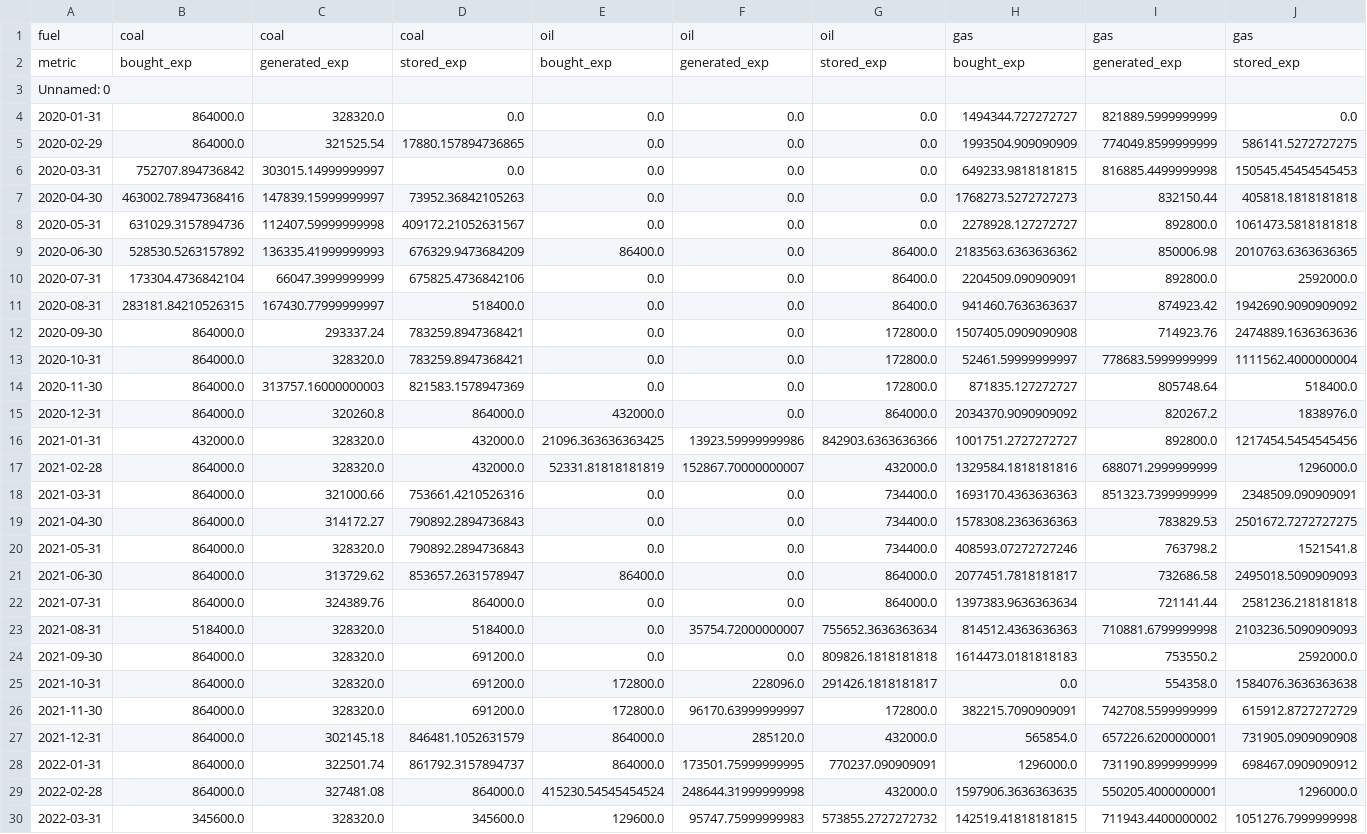
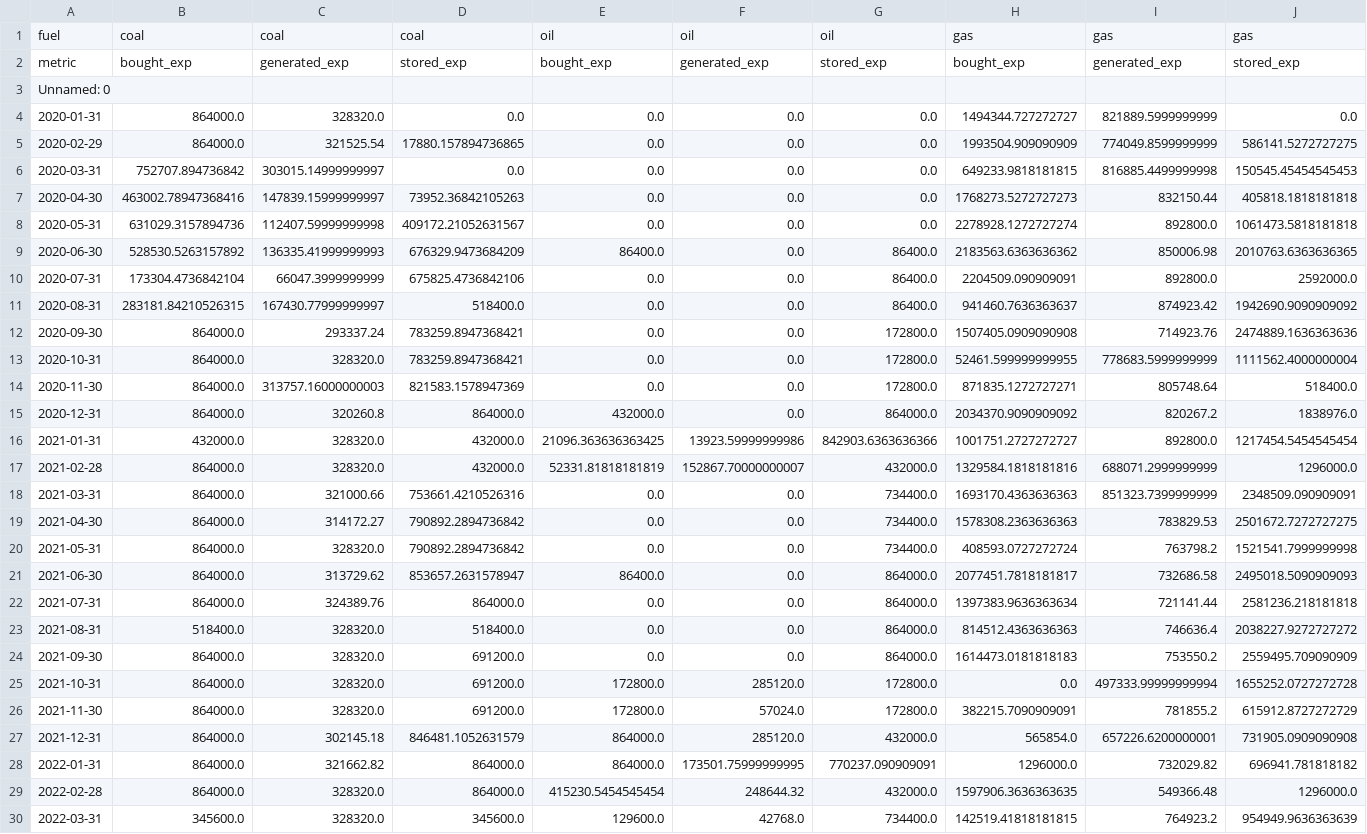
Before and after one commit to DTUbjsb/46750_g28_Assignment_2, a CSV file: results/model3/stochastic_expected_results_by_fuel.csv, drawn as a sheet; only a part is shown; the diff covers the shown part only.

```diff
--- a/results/model3/stochastic_expected_results_by_fuel.csv
+++ b/results/model3/stochastic_expected_results_by_fuel.csv
@@ -7,3 +7,3 @@ Unnamed: 0,,,,,,,,,
 2020-04-30,463002.78947368416,147839.15999999997,73952.36842105263,0.0,0.0,0.0,1768273.5272727273,832150.44,405818.1818181818
-2020-05-31,631029.3157894736,112407.59999999998,409172.21052631567,0.0,0.0,0.0,2278928.127272727,892800.0,1061473.5818181818
+2020-05-31,631029.3157894736,112407.59999999998,409172.21052631567,0.0,0.0,0.0,2278928.1272727274,892800.0,1061473.5818181818
 2020-06-30,528530.5263157892,136335.41999999993,676329.9473684209,86400.0,0.0,86400.0,2183563.6363636362,850006.98,2010763.6363636365
@@ -12,19 +12,19 @@ Unnamed: 0,,,,,,,,,
 2020-09-30,864000.0,293337.24,783259.8947368421,0.0,0.0,172800.0,1507405.0909090908,714923.76,2474889.1636363636
-2020-10-31,864000.0,328320.0,783259.8947368421,0.0,0.0,172800.0,52461.59999999997,778683.5999999999,1111562.4000000004
-2020-11-30,864000.0,313757.16000000003,821583.1578947369,0.0,0.0,172800.0,871835.127272727,805748.64,518400.0
+2020-10-31,864000.0,328320.0,783259.8947368421,0.0,0.0,172800.0,52461.599999999955,778683.5999999999,1111562.4000000004
+2020-11-30,864000.0,313757.16000000003,821583.1578947369,0.0,0.0,172800.0,871835.1272727271,805748.64,518400.0
 2020-12-31,864000.0,320260.8,864000.0,432000.0,0.0,864000.0,2034370.9090909092,820267.2,1838976.0
-2021-01-31,432000.0,328320.0,432000.0,21096.363636363425,13923.59999999986,842903.6363636366,1001751.2727272727,892800.0,1217454.5454545456
+2021-01-31,432000.0,328320.0,432000.0,21096.363636363425,13923.59999999986,842903.6363636366,1001751.2727272727,892800.0,1217454.5454545454
 2021-02-28,864000.0,328320.0,432000.0,52331.81818181819,152867.70000000007,432000.0,1329584.1818181816,688071.2999999999,1296000.0
 2021-03-31,864000.0,321000.66,753661.4210526316,0.0,0.0,734400.0,1693170.4363636363,851323.7399999999,2348509.090909091
-2021-04-30,864000.0,314172.27,790892.2894736843,0.0,0.0,734400.0,1578308.2363636363,783829.53,2501672.7272727275
-2021-05-31,864000.0,328320.0,790892.2894736843,0.0,0.0,734400.0,408593.07272727246,763798.2,1521541.8
+2021-04-30,864000.0,314172.27,790892.2894736842,0.0,0.0,734400.0,1578308.2363636363,783829.53,2501672.7272727275
+2021-05-31,864000.0,328320.0,790892.2894736842,0.0,0.0,734400.0,408593.0727272724,763798.2,1521541.7999999998
 2021-06-30,864000.0,313729.62,853657.2631578947,86400.0,0.0,864000.0,2077451.7818181817,732686.58,2495018.5090909093
 2021-07-31,864000.0,324389.76,864000.0,0.0,0.0,864000.0,1397383.9636363634,721141.44,2581236.218181818
-2021-08-31,518400.0,328320.0,518400.0,0.0,35754.72000000007,755652.3636363634,814512.4363636363,710881.6799999998,2103236.5090909093
-2021-09-30,864000.0,328320.0,691200.0,0.0,0.0,809826.1818181818,1614473.0181818183,753550.2,2592000.0
-2021-10-31,864000.0,328320.0,691200.0,172800.0,228096.0,291426.1818181817,0.0,554358.0,1584076.3636363638
-2021-11-30,864000.0,328320.0,691200.0,172800.0,96170.63999999997,172800.0,382215.7090909091,742708.5599999999,615912.8727272729
+2021-08-31,518400.0,328320.0,518400.0,0.0,0.0,864000.0,814512.4363636363,746636.4,2038227.9272727272
+2021-09-30,864000.0,328320.0,691200.0,0.0,0.0,864000.0,1614473.0181818183,753550.2,2559495.709090909
+2021-10-31,864000.0,328320.0,691200.0,172800.0,285120.0,172800.0,0.0,497333.99999999994,1655252.0727272728
+2021-11-30,864000.0,328320.0,691200.0,172800.0,57024.0,172800.0,382215.7090909091,781855.2,615912.8727272729
 2021-12-31,864000.0,302145.18,846481.1052631579,864000.0,285120.0,432000.0,565854.0,657226.6200000001,731905.0909090908
-2022-01-31,864000.0,322501.74,861792.3157894737,864000.0,173501.75999999995,770237.090909091,1296000.0,731190.8999999999,698467.0909090912
-2022-02-28,864000.0,327481.08,864000.0,415230.54545454524,248644.31999999998,432000.0,1597906.3636363635,550205.4000000001,1296000.0
-2022-03-31,345600.0,328320.0,345600.0,129600.0,95747.75999999983,573855.2727272732,142519.41818181815,711943.4400000002,1051276.7999999998
+2022-01-31,864000.0,321662.82,864000.0,864000.0,173501.75999999995,770237.090909091,1296000.0,732029.82,696941.781818182
+2022-02-28,864000.0,328320.0,864000.0,415230.5454545454,248644.32,432000.0,1597906.3636363635,549366.48,1296000.0
+2022-03-31,345600.0,328320.0,345600.0,129600.0,42768.0,734400.0,142519.41818181815,764923.2,954949.9636363639
```
Also changed, not shown: 2 edited cells elsewhere in this file, results/model3/scenario_low_results_by_fuel.csv, results/model3/scenario_low_running_costs.csv, 13 other files.
